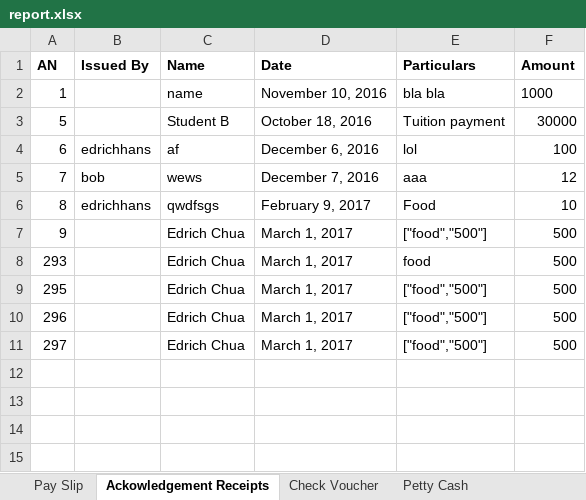
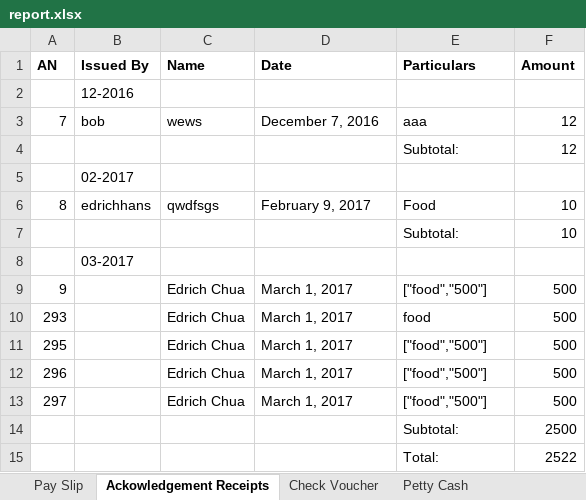
Before and after one commit to edrichhans/ApplesAndBerries, an Excel workbook: uploads/report.xlsx, sheet Ackowledgement Receipts, drawn as a sheet; values as stored, in another font and other column widths than the file's, no borders; removed rows and columns are numbered as before the commit, all else as after; the diff names each change by its address in the sheet, - before the commit and + after, or states it on an @@ line.

```diff
--- a/uploads/report.xlsx (sheet Ackowledgement Receipts)
+++ b/uploads/report.xlsx (sheet Ackowledgement Receipts)
-row 2: 1 |  | name | November 10, 2016 | bla bla | 1000
-row 3: 5 |  | Student B | October 18, 2016 | Tuition payment | 30000
-row 4: 6 | edrichhans | af | December 6, 2016 | lol | 100
+row 2:  | 12-2016
+row 4:  |  |  |  | Subtotal: | 12
+row 5:  | 02-2017
+row 7:  |  |  |  | Subtotal: | 10
+row 8:  | 03-2017
+row 14:  |  |  |  | Subtotal: | 2500
+row 15:  |  |  |  | Total: | 2522
```
Also changed, not shown: sheet Pay Slip, sheet Petty Cash, sheet Check Voucher, 3 other files.
